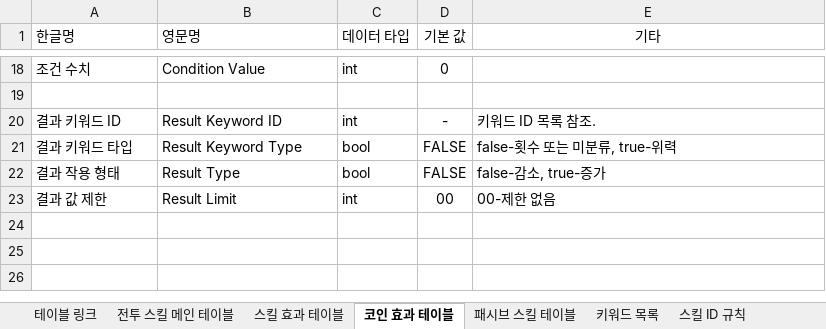
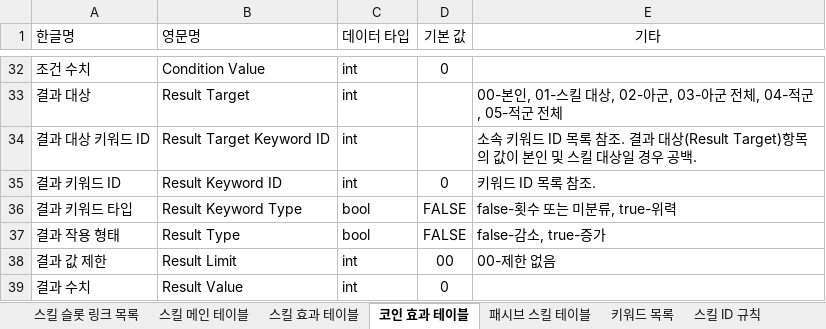
Before and after one commit to yjk0401/unityenginebasic_9th, an Excel workbook: 기획/림버스 컴퍼니/스킬 테이블.xlsx, sheet 코인 효과 테이블, drawn as a sheet; only a part is shown, gaps mark what is left out; values as stored, in another font and other column widths than the file's, no borders; addresses are those after the commit; the diff covers the shown part only; the diff names each change by its address in the sheet, - before the commit and + after, or states it on an @@ line.

```diff
--- a/기획/림버스 컴퍼니/스킬 테이블.xlsx (sheet 코인 효과 테이블)
+++ b/기획/림버스 컴퍼니/스킬 테이블.xlsx (sheet 코인 효과 테이블)
-sheet tab: 테이블 링크
+sheet tab: 스킬 슬롯 링크 목록
-sheet tab: 전투 스킬 메인 테이블
+sheet tab: 스킬 메인 테이블
-row 33: (empty)
+row 33: 결과 대상 | Result Target | int |  | 00-본인, 01-스킬 대상, 02-아군, 03-아군 전체, 04-적군, 05-적군 전체
+row 34: 결과 대상 키워드 ID | Result Target Keyword ID | int |  | 소속 키워드 ID 목록 참조. 결과 대상(Result Target)항목의 값이 본인 및 스킬 대상일 경우 공백.
-D35 (기본 값): -
+D35 (기본 값): 0
+row 39: 결과 수치 | Result Value | int | 0
```
Also changed, not shown: 17 added rows, 3 removed rows and 13 edited cells elsewhere in this sheet, sheet 스킬 효과 테이블, sheet 스킬 ID 규칙, 기획/림버스 컴퍼니/LImbus Company (흑수 진 필두 뫼르소) 스킬 테이블.xlsx.
